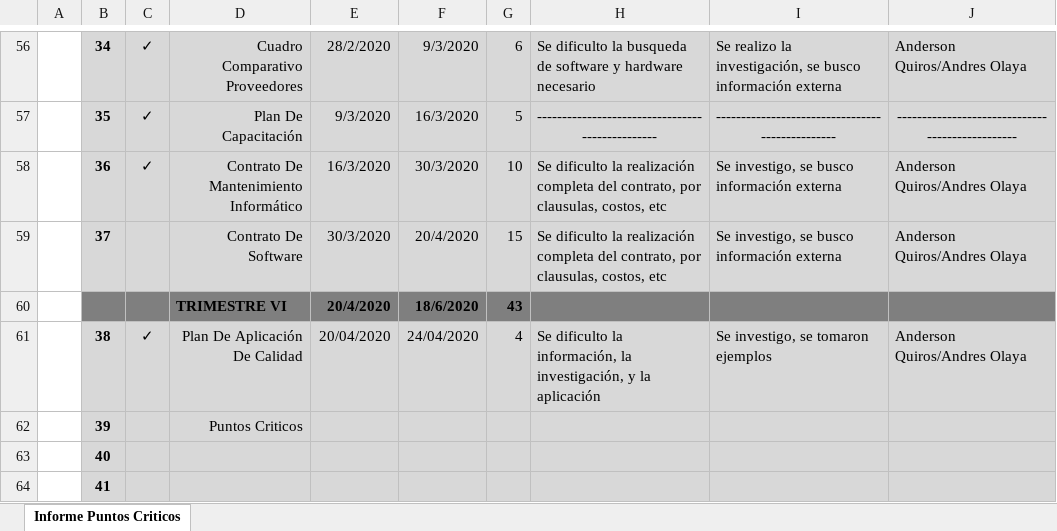
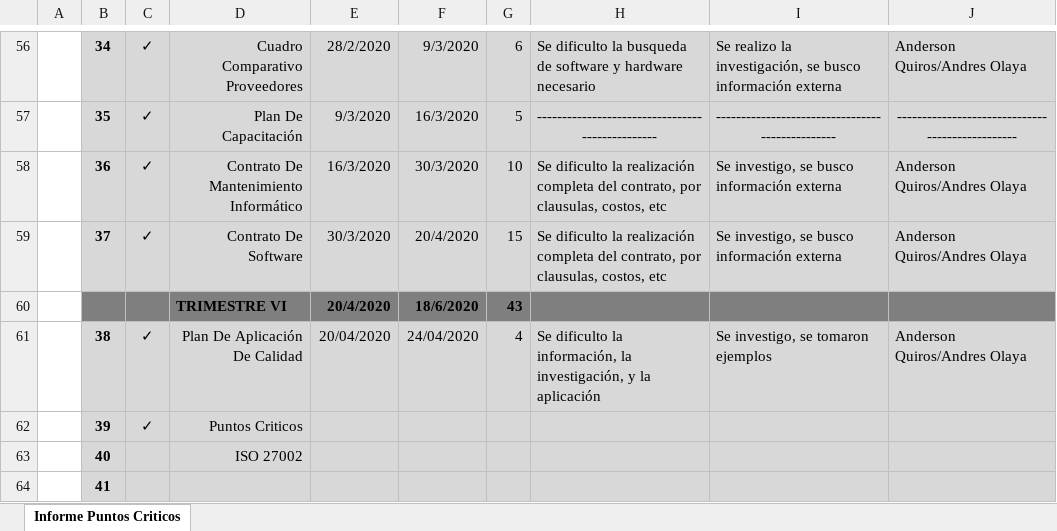
Before and after one commit to senaceet/Kyukeisho_New, an Excel workbook: 6- VI_Trimestre/02- Punto_Critico/01- Punto_Critico.xlsx, sheet Informe Puntos Criticos, drawn as a sheet; only a part is shown, gaps mark what is left out; values as stored, in another font and other column widths than the file's, no borders; charts and pictures not drawn; the diff names each change by its address in the sheet, - before the commit and + after, or states it on an @@ line.

```diff
--- a/6- VI_Trimestre/02- Punto_Critico/01- Punto_Critico.xlsx (sheet Informe Puntos Criticos)
+++ b/6- VI_Trimestre/02- Punto_Critico/01- Punto_Critico.xlsx (sheet Informe Puntos Criticos)
-C59: (empty)
+C59: ✓
-C62: (empty)
+C62: ✓
-D63: (empty)
+D63: ISO 27002
```
Also changed, not shown: 2 other files.
